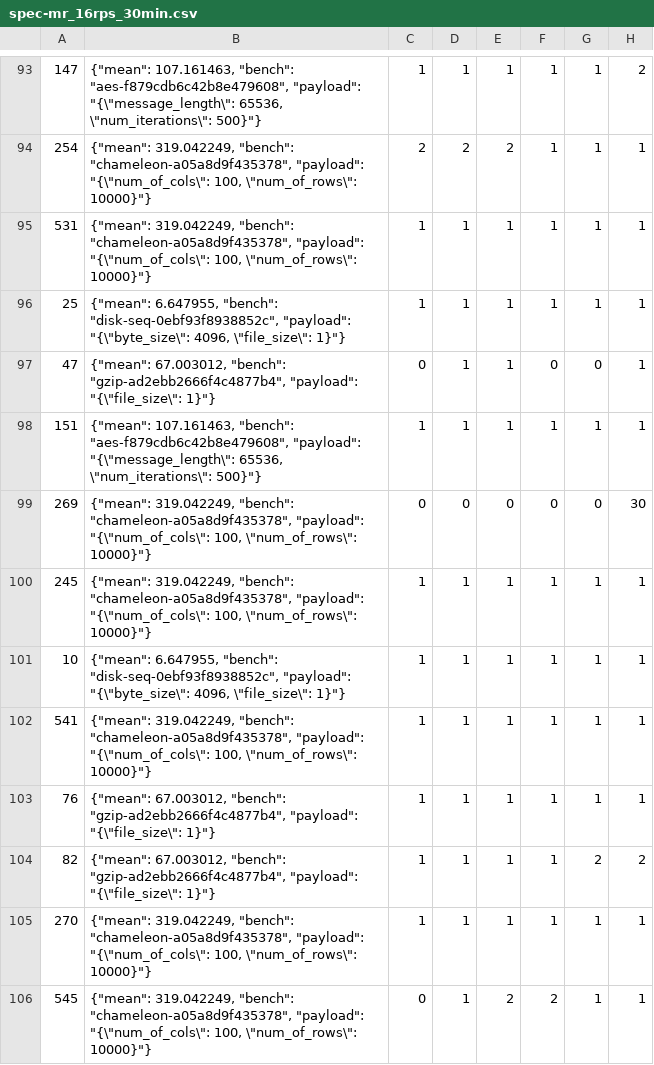
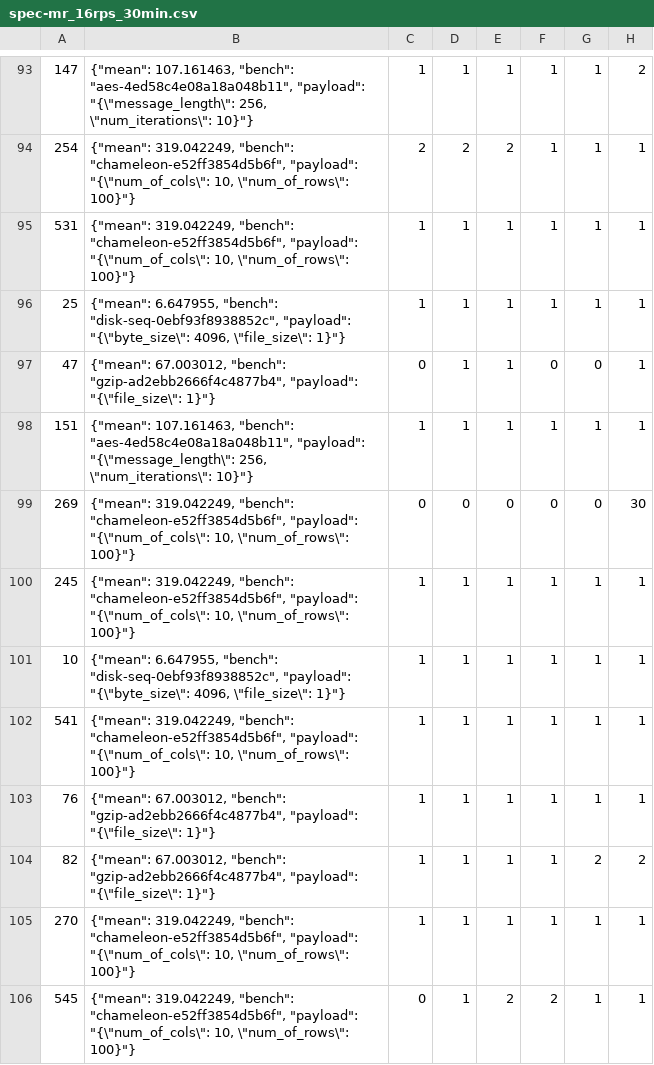
Before and after one commit to VishruthR/faasrail, a CSV file: inputs/spec-mr_16rps_30min.csv, drawn as a sheet; only a part is shown, gaps mark what is left out; the diff covers the shown part only; the diff names each change by its address in the sheet, - before the commit and + after, or states it on an @@ line.

Commit message:
Update payloads for benchmarks

```diff
--- a/inputs/spec-mr_16rps_30min.csv
+++ b/inputs/spec-mr_16rps_30min.csv
-B93: …107.161463, "bench": "aes-f879cdb6c42b8e479608", "payload": "{\"message_length\": 65536, \"num_iterations\": 500}"}
+B93: …107.161463, "bench": "aes-4ed58c4e08a18a048b11", "payload": "{\"message_length\": 256, \"num_iterations\": 10}"}
-B94:B95: …319.042249, "bench": "chameleon-a05a8d9f435378", "payload": "{\"num_of_cols\": 100, \"num_of_rows\": 10000}"}
+B94:B95: …319.042249, "bench": "chameleon-e52ff3854d5b6f", "payload": "{\"num_of_cols\": 10, \"num_of_rows\": 100}"}
-B98: …107.161463, "bench": "aes-f879cdb6c42b8e479608", "payload": "{\"message_length\": 65536, \"num_iterations\": 500}"}
+B98: …107.161463, "bench": "aes-4ed58c4e08a18a048b11", "payload": "{\"message_length\": 256, \"num_iterations\": 10}"}
-B99:B100: …319.042249, "bench": "chameleon-a05a8d9f435378", "payload": "{\"num_of_cols\": 100, \"num_of_rows\": 10000}"}
+B99:B100: …319.042249, "bench": "chameleon-e52ff3854d5b6f", "payload": "{\"num_of_cols\": 10, \"num_of_rows\": 100}"}
-B102: …319.042249, "bench": "chameleon-a05a8d9f435378", "payload": "{\"num_of_cols\": 100, \"num_of_rows\": 10000}"}
+B102: …319.042249, "bench": "chameleon-e52ff3854d5b6f", "payload": "{\"num_of_cols\": 10, \"num_of_rows\": 100}"}
-B105:B106: …319.042249, "bench": "chameleon-a05a8d9f435378", "payload": "{\"num_of_cols\": 100, \"num_of_rows\": 10000}"}
+B105:B106: …319.042249, "bench": "chameleon-e52ff3854d5b6f", "payload": "{\"num_of_cols\": 10, \"num_of_rows\": 100}"}
```
Also changed, not shown: 169 edited cells elsewhere in this file, 1 other file.
